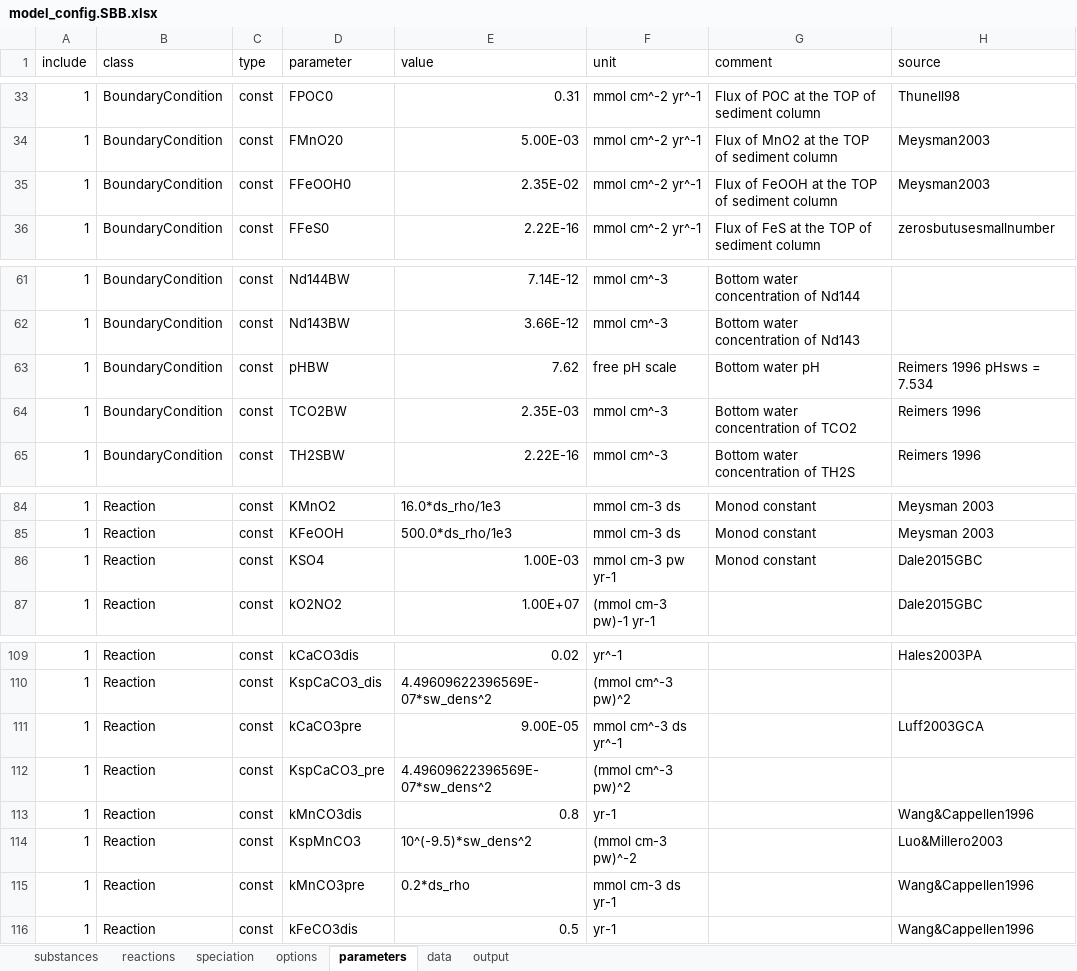
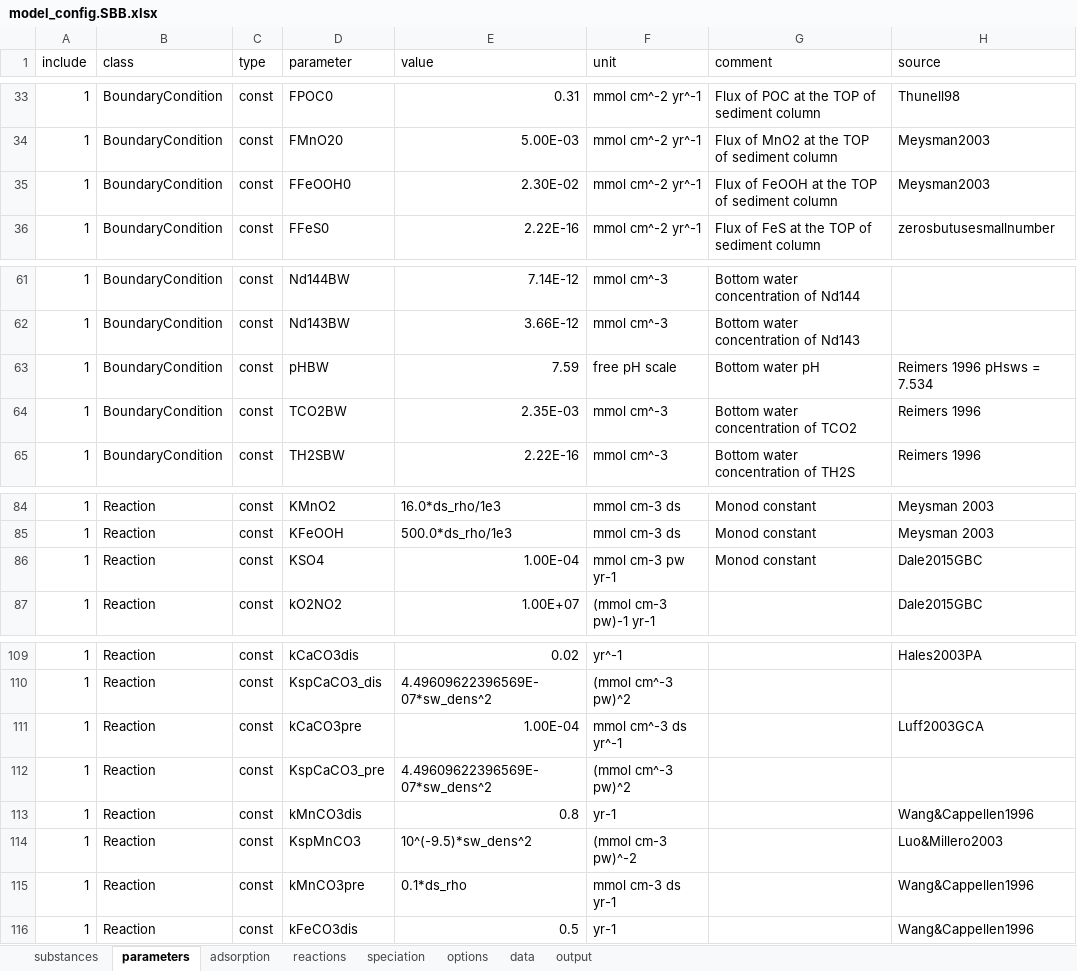
Before and after one commit to JianghuiDu/SedTrace.jl, an Excel workbook: examples/SBB/model_config.SBB.xlsx, sheet parameters, drawn as a sheet; only a part is shown, gaps mark what is left out; values as stored, in another font and other column widths than the file's, no borders; the diff covers the shown part only; the diff names each change by its address in the sheet, - before the commit and + after, or states it on an @@ line.

```diff
--- a/examples/SBB/model_config.SBB.xlsx (sheet parameters)
+++ b/examples/SBB/model_config.SBB.xlsx (sheet parameters)
+sheet tab: adsorption
@@ sheet tab order changed: substances | parameters | adsorption | reactions | speciation | options | data | output @@
-E35 (value): 2.35E-02
+E35 (value): 2.30E-02
-E63 (value): 7.62
+E63 (value): 7.59
-E86 (value): 1.00E-03
+E86 (value): 1.00E-04
-E111 (value): 9.00E-05
+E111 (value): 1.00E-04
-E115 (value): 0.2*ds_rho
+E115 (value): 0.1*ds_rho
```
Also changed, not shown: 19 removed rows and 2 edited cells elsewhere in this sheet, sheet reactions, sheet output, sheet substances, examples/SBB/model_config.SBB_parameter_template.xlsx, 55 other files.
